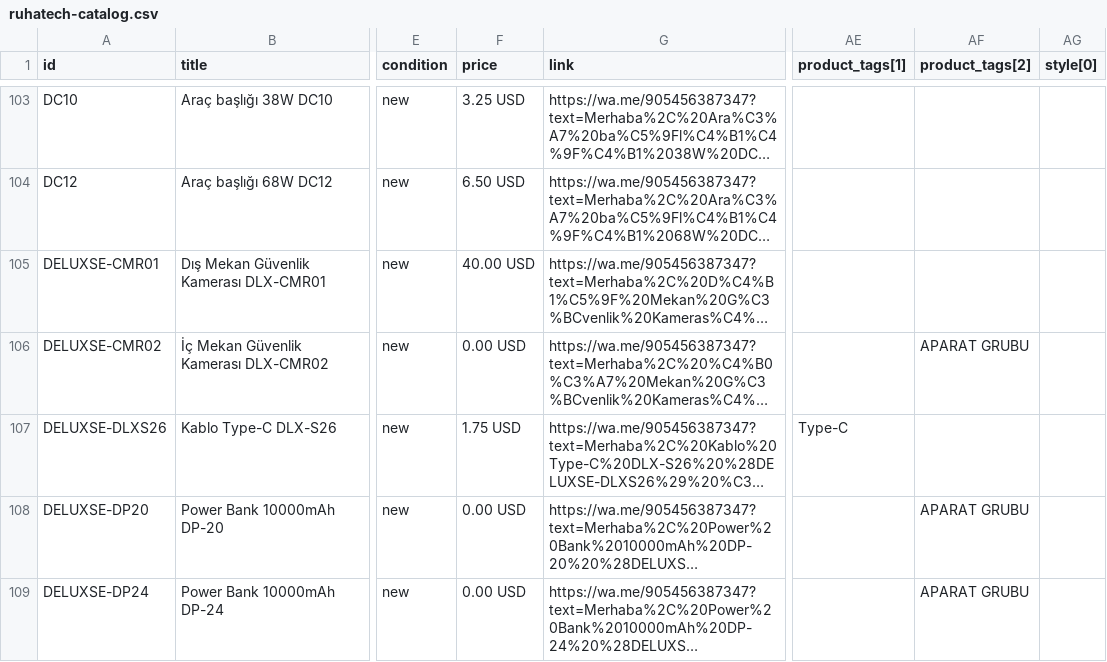
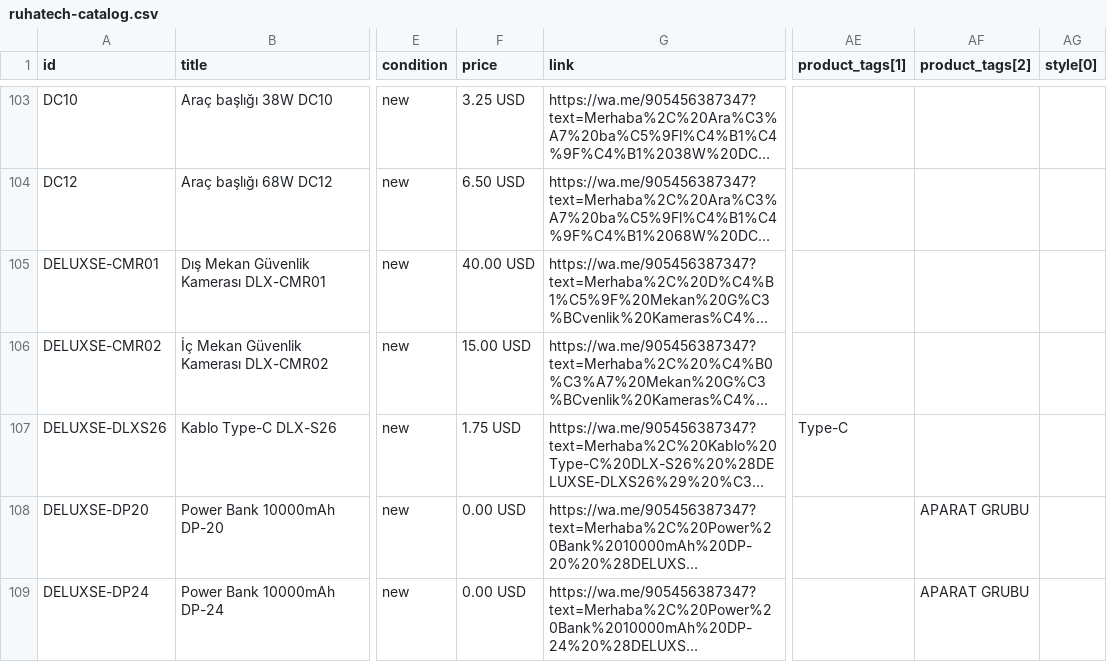
Before and after one commit to bulentkeskiner/RuhaTechKatalog, a CSV file: ruhatech-catalog.csv, drawn as a sheet; only a part is shown, gaps mark what is left out; long unchanged cells end in …; the diff names each change by its address in the sheet, - before the commit and + after, or states it on an @@ line.

Commit message:
Katalog güncellendi (19.10.2026 13:07:02)

```diff
--- a/ruhatech-catalog.csv
+++ b/ruhatech-catalog.csv
-F106 (price): 0.00 USD
+F106 (price): 15.00 USD
-AF106 (product_tags[2]): APARAT GRUBU
+AF106 (product_tags[2]): (empty)
```
